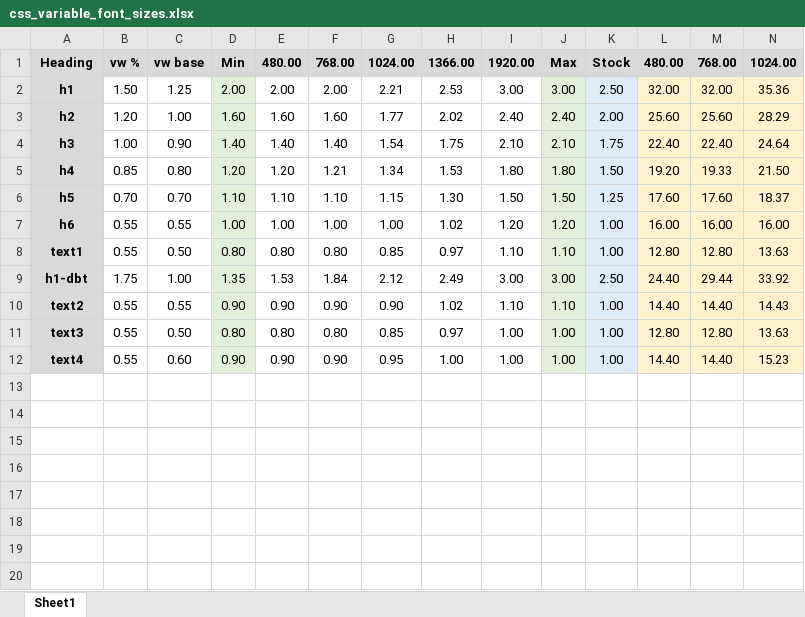
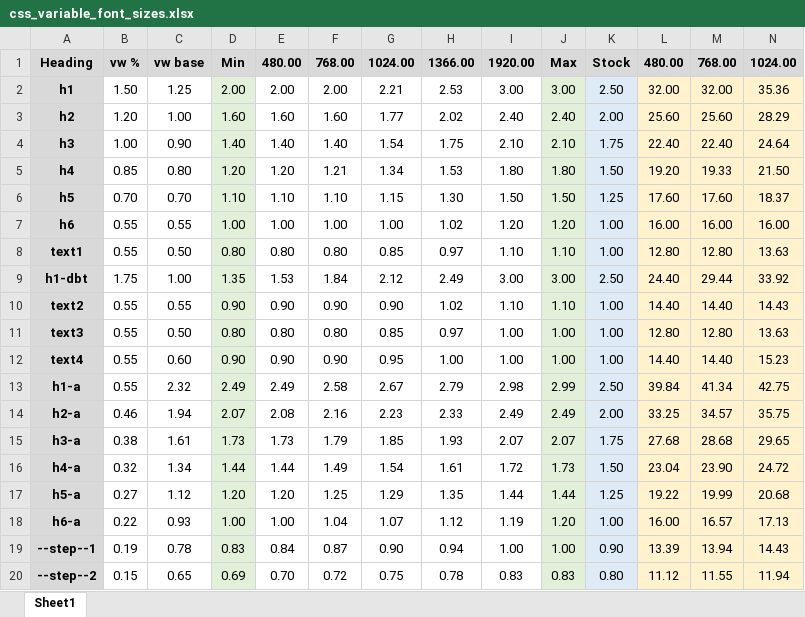
Before and after one commit to mike14747/css_modules, an Excel workbook: css_variable_font_sizes.xlsx, sheet Sheet1, drawn as a sheet; only a part is shown; values as stored, in another font and other column widths than the file's, no borders; rows hold the shown columns only; the diff names each change by its address in the sheet, - before the commit and + after, or states it on an @@ line.

Commit message:
Updated font sizes across the whole sheet... adding css variables for each.

```diff
--- a/css_variable_font_sizes.xlsx (sheet Sheet1)
+++ b/css_variable_font_sizes.xlsx (sheet Sheet1)
+row 13: h1-a | 0.55 | 2.32 | 2.49 | 2.49 | 2.58 | 2.67 | 2.79 | 2.98 | 2.99 | 2.50 | 39.84 | 41.34 | 42.75
+row 14: h2-a | 0.46 | 1.94 | 2.07 | 2.08 | 2.16 | 2.23 | 2.33 | 2.49 | 2.49 | 2.00 | 33.25 | 34.57 | 35.75
+row 15: h3-a | 0.38 | 1.61 | 1.73 | 1.73 | 1.79 | 1.85 | 1.93 | 2.07 | 2.07 | 1.75 | 27.68 | 28.68 | 29.65
+row 16: h4-a | 0.32 | 1.34 | 1.44 | 1.44 | 1.49 | 1.54 | 1.61 | 1.72 | 1.73 | 1.50 | 23.04 | 23.90 | 24.72
+row 17: h5-a | 0.27 | 1.12 | 1.20 | 1.20 | 1.25 | 1.29 | 1.35 | 1.44 | 1.44 | 1.25 | 19.22 | 19.99 | 20.68
+row 18: h6-a | 0.22 | 0.93 | 1.00 | 1.00 | 1.04 | 1.07 | 1.12 | 1.19 | 1.20 | 1.00 | 16.00 | 16.57 | 17.13
+row 19: --step--1 | 0.19 | 0.78 | 0.83 | 0.84 | 0.87 | 0.90 | 0.94 | 1.00 | 1.00 | 0.90 | 13.39 | 13.94 | 14.43
+row 20: --step--2 | 0.15 | 0.65 | 0.69 | 0.70 | 0.72 | 0.75 | 0.78 | 0.83 | 0.83 | 0.80 | 11.12 | 11.55 | 11.94
```
Also changed, not shown: 1 other file.
